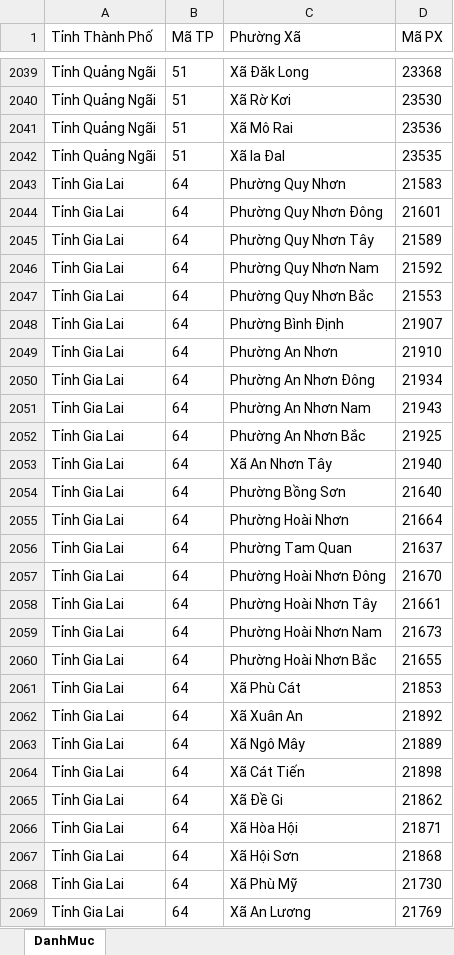
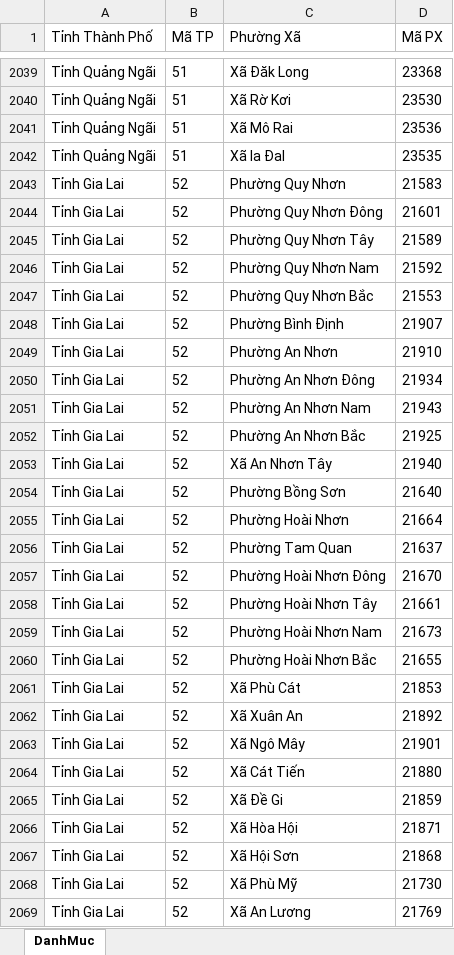
Before and after one commit to tracnn/qlbv_public, an Excel workbook: docs/0000 - Danh muc/danh-muc-hanh-chinh-2-cap-2025.xlsx, sheet DanhMuc, drawn as a sheet; only a part is shown, gaps mark what is left out; values as stored, in another font and other column widths than the file's, no borders; the diff covers the shown part only; the diff names each change by its address in the sheet, - before the commit and + after, or states it on an @@ line.

```diff
--- a/docs/0000 - Danh muc/danh-muc-hanh-chinh-2-cap-2025.xlsx (sheet DanhMuc)
+++ b/docs/0000 - Danh muc/danh-muc-hanh-chinh-2-cap-2025.xlsx (sheet DanhMuc)
-B2043:B2069 (Mã TP): 64
+B2043:B2069 (Mã TP): 52
-D2063 (Mã PX): 21889
+D2063 (Mã PX): 21901
-D2064 (Mã PX): 21898
+D2064 (Mã PX): 21880
-D2065 (Mã PX): 21862
+D2065 (Mã PX): 21859
```
Also changed, not shown: 807 edited cells elsewhere in this sheet.
